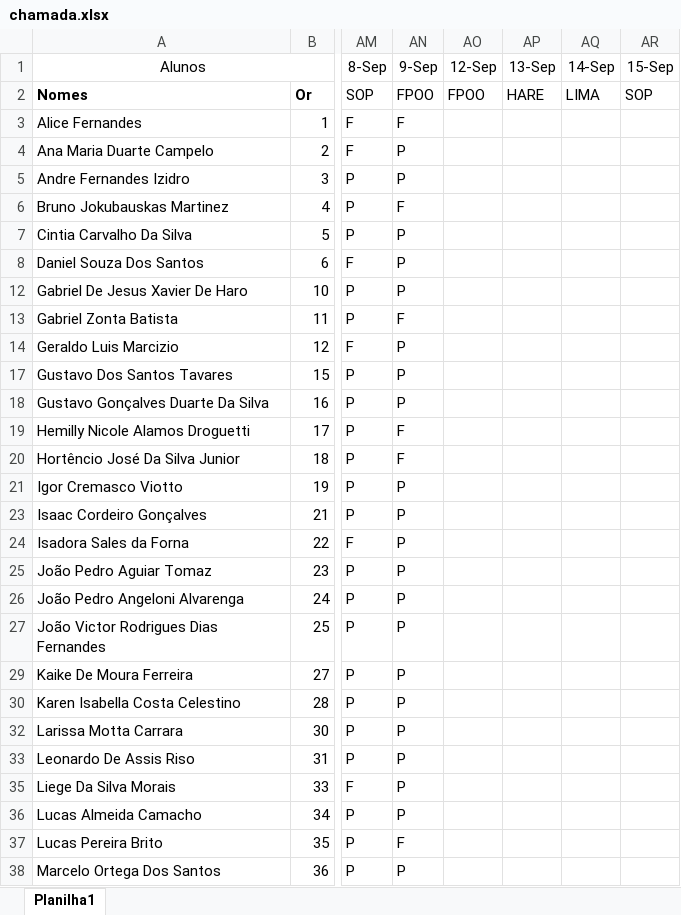
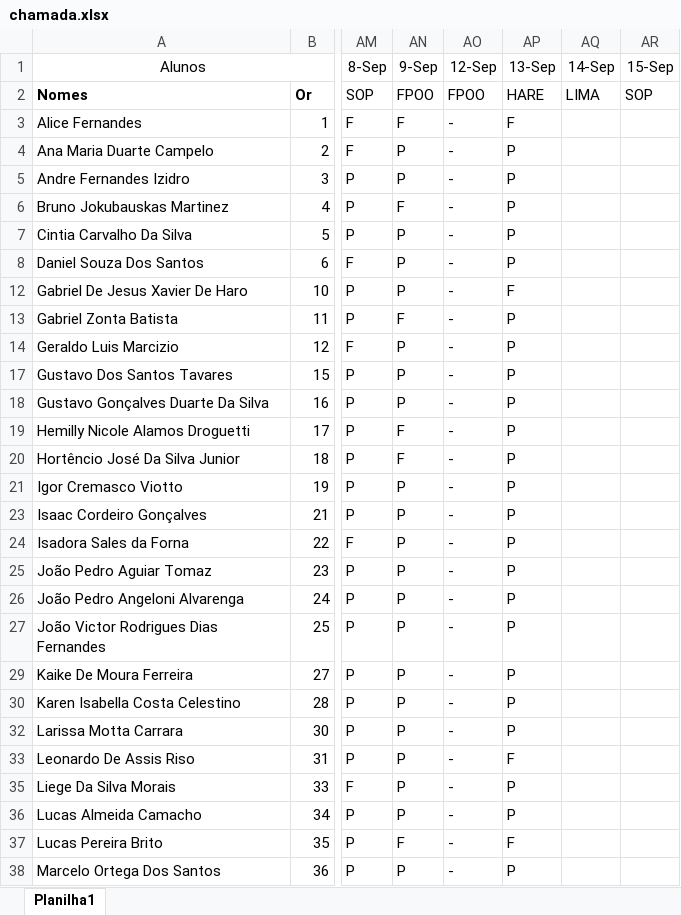
Before and after one commit to wellifabio/senai2022, an Excel workbook: 1des/chamada.xlsx, sheet Planilha1, drawn as a sheet; only a part is shown, gaps mark what is left out; values as stored, in another font and other column widths than the file's, no borders; conditional formats not drawn; the diff covers the shown part only; the diff names each change by its address in the sheet, - before the commit and + after, or states it on an @@ line.

```diff
--- a/1des/chamada.xlsx (sheet Planilha1)
+++ b/1des/chamada.xlsx (sheet Planilha1)
-AO3:AO8 (12-Sep): (empty)
+AO3:AO8 (12-Sep): -
-AP3 (13-Sep): (empty)
+AP3 (13-Sep): F
-AP4:AP8 (13-Sep): (empty)
+AP4:AP8 (13-Sep): P
-AO12:AO14 (12-Sep): (empty)
+AO12:AO14 (12-Sep): -
-AP12 (13-Sep): (empty)
+AP12 (13-Sep): F
-AP13:AP14 (13-Sep): (empty)
+AP13:AP14 (13-Sep): P
-AO17:AO21 (12-Sep): (empty)
+AO17:AO21 (12-Sep): -
-AP17:AP21 (13-Sep): (empty)
+AP17:AP21 (13-Sep): P
-AO23:AO27 (12-Sep): (empty)
+AO23:AO27 (12-Sep): -
-AP23:AP27 (13-Sep): (empty)
+AP23:AP27 (13-Sep): P
-AO29:AO30 (12-Sep): (empty)
+AO29:AO30 (12-Sep): -
-AP29:AP30 (13-Sep): (empty)
+AP29:AP30 (13-Sep): P
-AO32:AO33 (12-Sep): (empty)
+AO32:AO33 (12-Sep): -
-AP32 (13-Sep): (empty)
+AP32 (13-Sep): P
-AP33 (13-Sep): (empty)
+AP33 (13-Sep): F
-AO35:AO38 (12-Sep): (empty)
+AO35:AO38 (12-Sep): -
-AP35:AP36 (13-Sep): (empty)
+AP35:AP36 (13-Sep): P
-AP37 (13-Sep): (empty)
+AP37 (13-Sep): F
-AP38 (13-Sep): (empty)
+AP38 (13-Sep): P
```
Also changed, not shown: 1 removed row and 18 edited cells elsewhere in this sheet, 3 other files.
